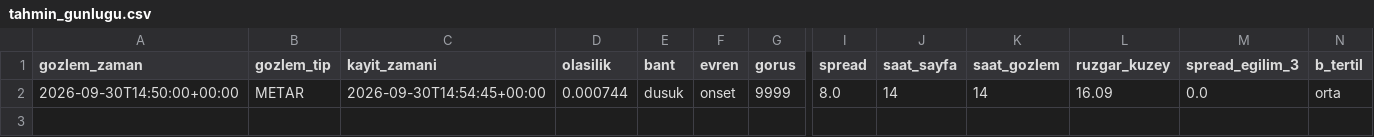
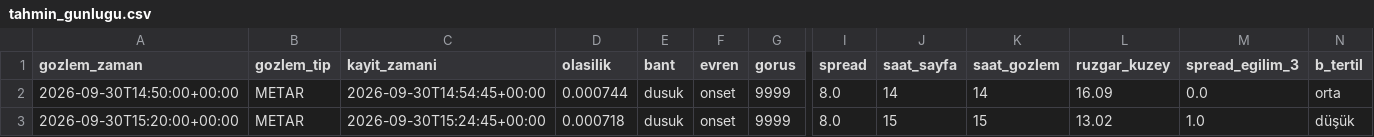
Before and after one commit to atakanoskay1-creator/ltfj-bot, a CSV file: tahmin_gunlugu.csv, drawn as a sheet; only a part is shown, gaps mark what is left out; rows hold the shown columns only; the diff names each change by its address in the sheet, - before the commit and + after, or states it on an @@ line.

```diff
--- a/tahmin_gunlugu.csv
+++ b/tahmin_gunlugu.csv
+row 3: 2026-09-30T15:20:00+00:00 | METAR | 2026-09-30T15:24:45+00:00 | 0.000718 | dusuk | onset | 9999 | 8.0 | 15 | 15 | 13.02 | 1.0 | düşük
```
Also changed, not shown: gozlem_arsivi.csv, gozlem_surumleri.csv, 6 other files.
